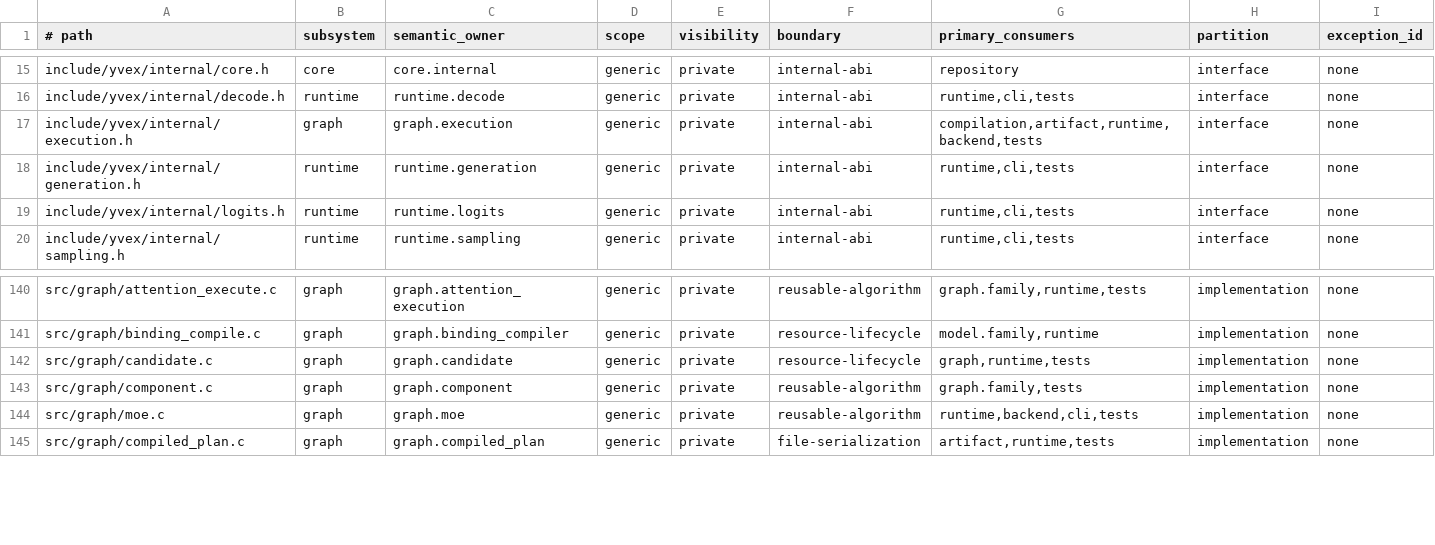
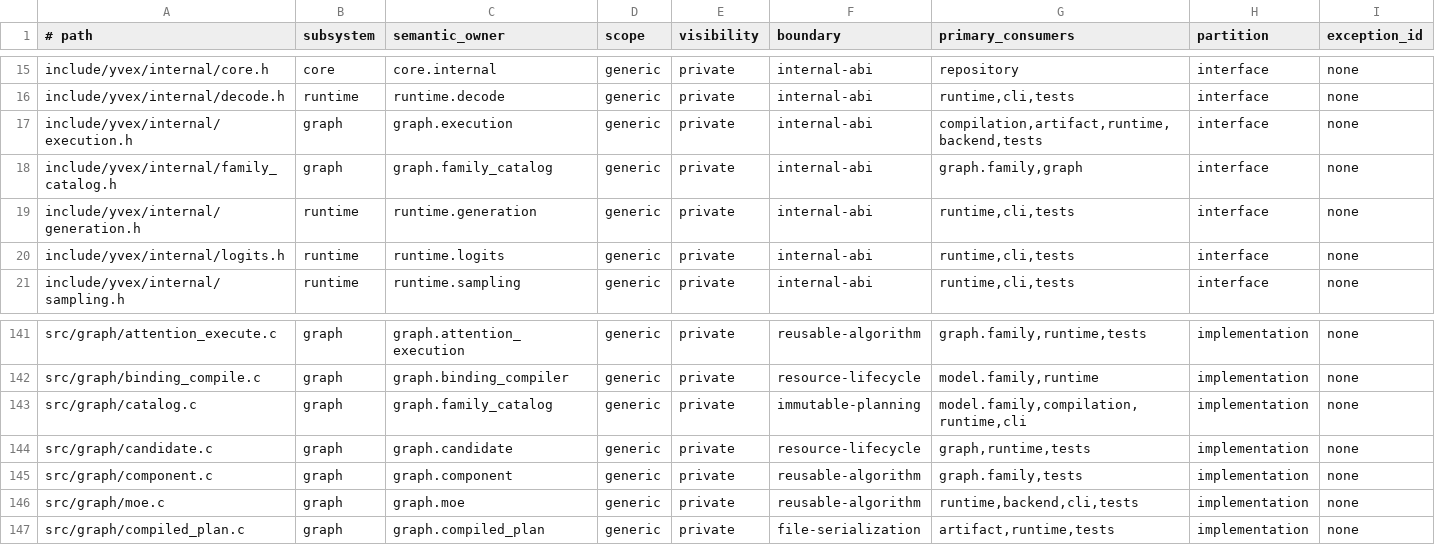
Before and after one commit to yailabs/clori, a TSV file: config/source_owners.tsv, drawn as a sheet; only a part is shown, gaps mark what is left out.

Commit message:
refactor(graph): centralize family composition

```diff
--- a/config/source_owners.tsv
+++ b/config/source_owners.tsv
@@ -17,2 +17,3 @@ include/yvex/internal/decode.h	runtime	runtime.decode	generic	private	internal-a
 include/yvex/internal/execution.h	graph	graph.execution	generic	private	internal-abi	compilation,artifact,runtime,backend,tests	interface	none
+include/yvex/internal/family_catalog.h	graph	graph.family_catalog	generic	private	internal-abi	graph.family,graph	interface	none
 include/yvex/internal/generation.h	runtime	runtime.generation	generic	private	internal-abi	runtime,cli,tests	interface	none
@@ -141,2 +142,3 @@ src/graph/attention_execute.c	graph	graph.attention_execution	generic	private	re
 src/graph/binding_compile.c	graph	graph.binding_compiler	generic	private	resource-lifecycle	model.family,runtime	implementation	none
+src/graph/catalog.c	graph	graph.family_catalog	generic	private	immutable-planning	model.family,compilation,runtime,cli	implementation	none
 src/graph/candidate.c	graph	graph.candidate	generic	private	resource-lifecycle	graph,runtime,tests	implementation	none
```
Also changed, not shown: 7 other files.
